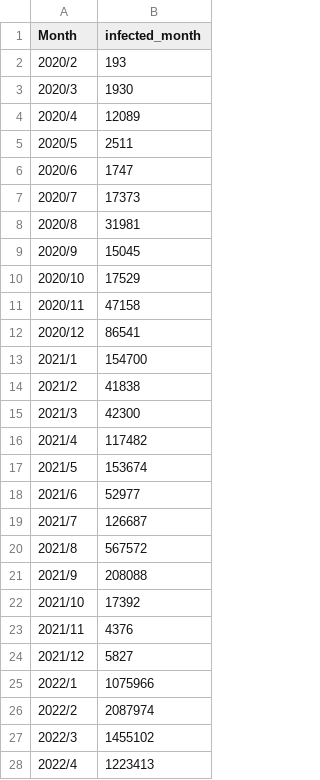
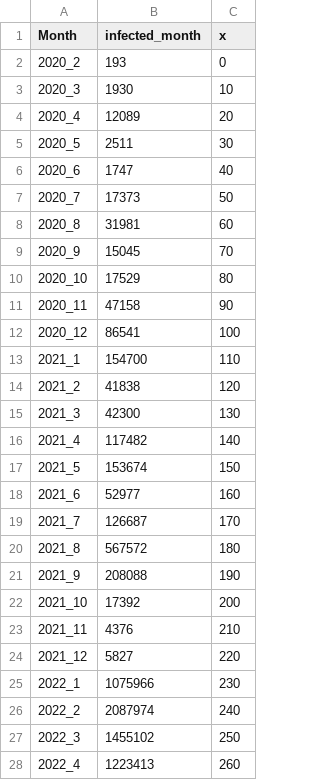
Before and after one commit to YukiMatsuzaka/InfoVis2022, a CSV file: final_task/infected.csv, drawn as a sheet; only a part is shown; the diff covers the shown part only; the diff names each change by its address in the sheet, - before the commit and + after, or states it on an @@ line.

Commit message:
sub final_task

```diff
--- a/final_task/infected.csv
+++ b/final_task/infected.csv
+column C (x), rows 2-28: 0 | 10 | 20 | 30 | 40 | 50 | 60 | 70 | 80 | 90 | 100 | 110 | 120 | 130 | 140 | 150 | 160 | 170 | 180 | 190 | 200 | 210 | 220 | 230 | 240 | 250 | 260
-A2 (Month): 2020/2
+A2 (Month): 2020_2
-A3 (Month): 2020/3
+A3 (Month): 2020_3
-A4 (Month): 2020/4
+A4 (Month): 2020_4
-A5 (Month): 2020/5
+A5 (Month): 2020_5
-A6 (Month): 2020/6
+A6 (Month): 2020_6
-A7 (Month): 2020/7
+A7 (Month): 2020_7
-A8 (Month): 2020/8
+A8 (Month): 2020_8
-A9 (Month): 2020/9
+A9 (Month): 2020_9
-A10 (Month): 2020/10
+A10 (Month): 2020_10
-A11 (Month): 2020/11
+A11 (Month): 2020_11
-A12 (Month): 2020/12
+A12 (Month): 2020_12
-A13 (Month): 2021/1
+A13 (Month): 2021_1
-A14 (Month): 2021/2
+A14 (Month): 2021_2
-A15 (Month): 2021/3
+A15 (Month): 2021_3
-A16 (Month): 2021/4
+A16 (Month): 2021_4
-A17 (Month): 2021/5
+A17 (Month): 2021_5
-A18 (Month): 2021/6
+A18 (Month): 2021_6
-A19 (Month): 2021/7
+A19 (Month): 2021_7
-A20 (Month): 2021/8
+A20 (Month): 2021_8
-A21 (Month): 2021/9
+A21 (Month): 2021_9
-A22 (Month): 2021/10
+A22 (Month): 2021_10
-A23 (Month): 2021/11
+A23 (Month): 2021_11
-A24 (Month): 2021/12
+A24 (Month): 2021_12
-A25 (Month): 2022/1
+A25 (Month): 2022_1
-A26 (Month): 2022/2
+A26 (Month): 2022_2
-A27 (Month): 2022/3
+A27 (Month): 2022_3
-A28 (Month): 2022/4
+A28 (Month): 2022_4
```
Also changed, not shown: 1 edited cell elsewhere in this file, 2 other files.
